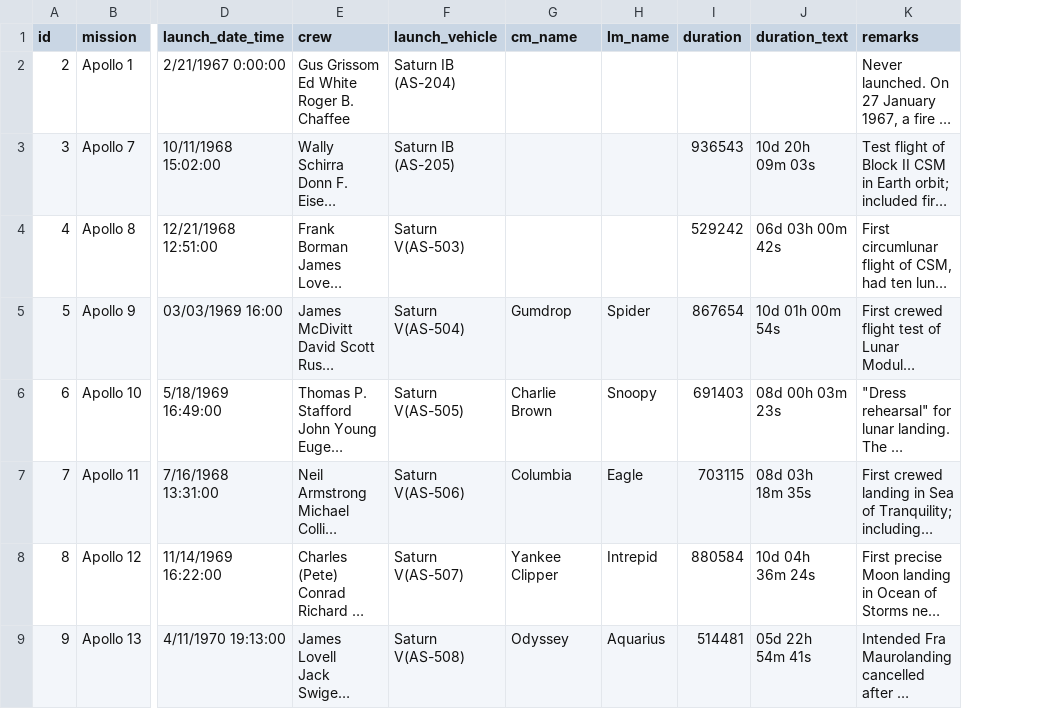
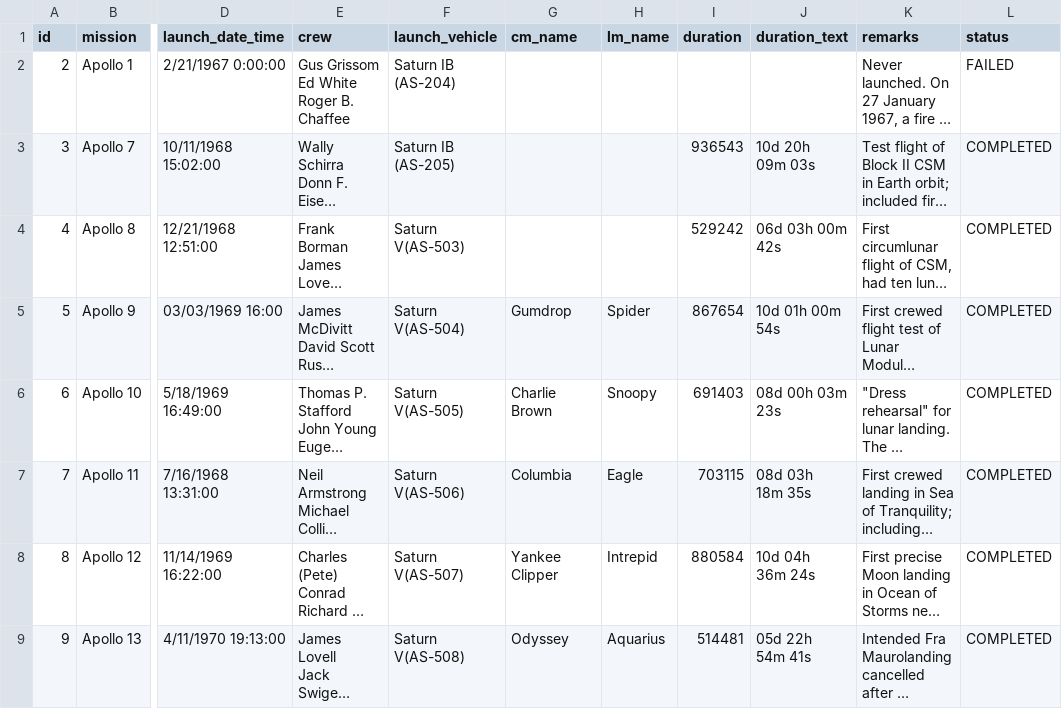
Before and after one commit to sjungling/spaceapi-missions-graphql, a CSV file: seeds/missions.csv, drawn as a sheet; only a part is shown, gaps mark what is left out; long unchanged cells end in …; the diff names each change by its address in the sheet, - before the commit and + after, or states it on an @@ line.

Commit message:
feat: expand schema for missions and astronauts (#2)
Add bi-directional linking between missions and Astronauts

```diff
--- a/seeds/missions.csv
+++ b/seeds/missions.csv
+column L (status), rows 2-9: FAILED | COMPLETED | COMPLETED | COMPLETED | COMPLETED | COMPLETED | COMPLETED | COMPLETED
```
Also changed, not shown: 15 other files.
